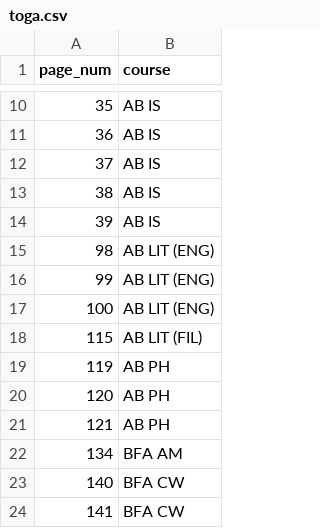
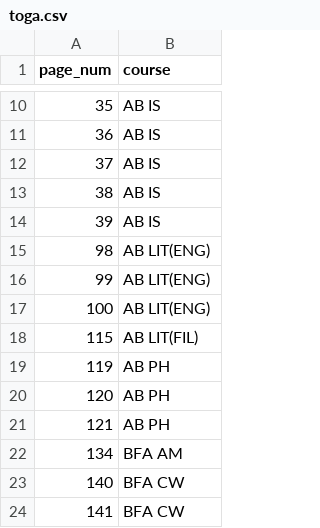
Before and after one commit to ysabelbntz/aegis2017, a CSV file: lib/seeds/toga.csv, drawn as a sheet; only a part is shown, gaps mark what is left out.

Commit message:
Toga Database

```diff
--- a/lib/seeds/toga.csv
+++ b/lib/seeds/toga.csv
@@ -14,6 +14,6 @@ page_num,course
 39,AB IS
-98,AB LIT (ENG)
-99,AB LIT (ENG)
-100,AB LIT (ENG)
-115,AB LIT (FIL)
+98,AB LIT(ENG)
+99,AB LIT(ENG)
+100,AB LIT(ENG)
+115,AB LIT(FIL)
 119,AB PH
```
